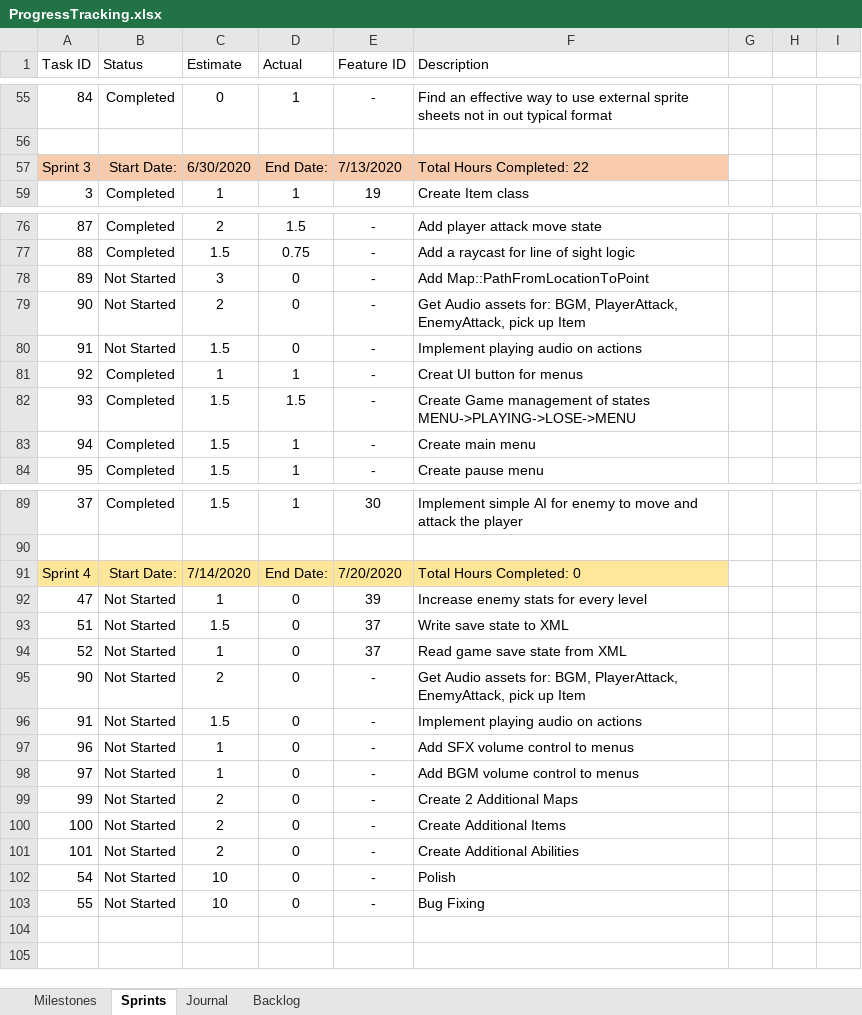
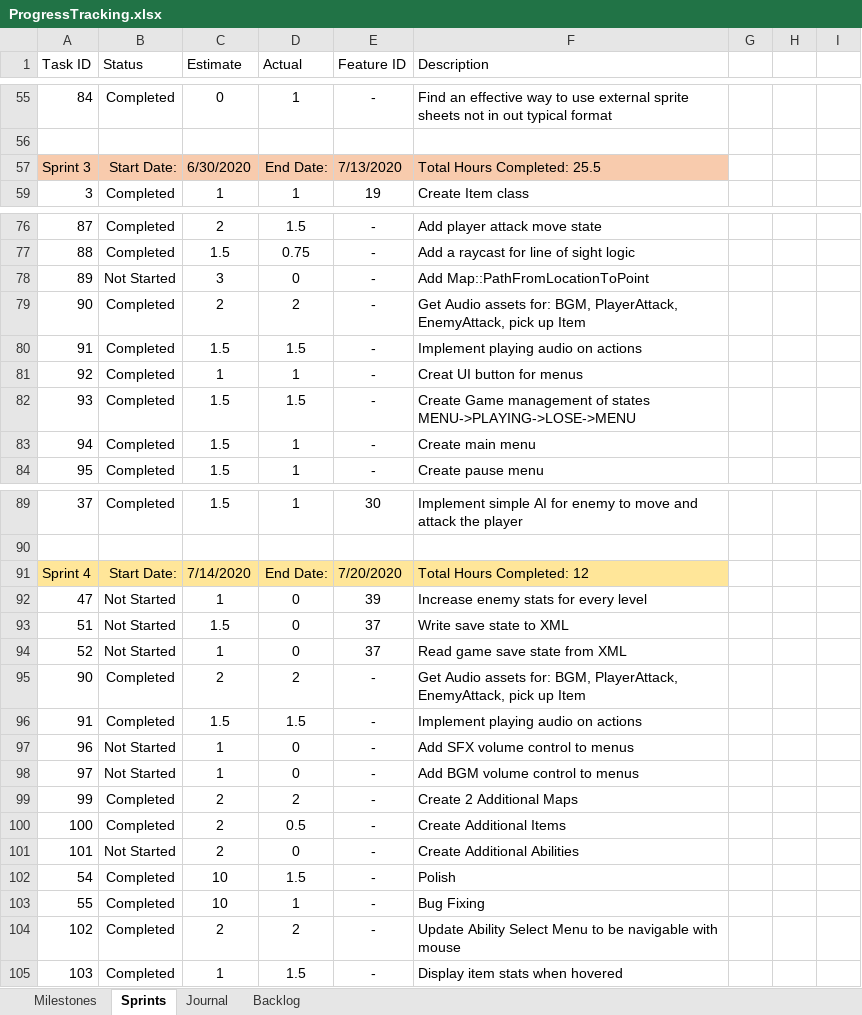
Before and after one commit to s-mckean52/Guildhall, an Excel workbook: TheTrial/Docs/ProgressTracking.xlsx, sheet Sprints, drawn as a sheet; only a part is shown, gaps mark what is left out; values as stored, in another font and other column widths than the file's, no borders; conditional formats not drawn; the diff names each change by its address in the sheet, - before the commit and + after, or states it on an @@ line.

```diff
--- a/TheTrial/Docs/ProgressTracking.xlsx (sheet Sprints)
+++ b/TheTrial/Docs/ProgressTracking.xlsx (sheet Sprints)
-F57 (Description): Total Hours Completed: 22
+F57 (Description): Total Hours Completed: 25.5
-B79:B80 (Status): Not Started
+B79:B80 (Status): Completed
-D79 (Actual): 0
+D79 (Actual): 2
-D80 (Actual): 0
+D80 (Actual): 1.5
-F91 (Description): Total Hours Completed: 0
+F91 (Description): Total Hours Completed: 12
-B95:B96 (Status): Not Started
+B95:B96 (Status): Completed
-D95 (Actual): 0
+D95 (Actual): 2
-D96 (Actual): 0
+D96 (Actual): 1.5
-B99:B100 (Status): Not Started
+B99:B100 (Status): Completed
-D99 (Actual): 0
+D99 (Actual): 2
-D100 (Actual): 0
+D100 (Actual): 0.5
-B102:B103 (Status): Not Started
+B102:B103 (Status): Completed
-D102 (Actual): 0
+D102 (Actual): 1.5
-D103 (Actual): 0
+D103 (Actual): 1
+row 104: 102 | Completed | 2 | 2 | - | Update Ability Select Menu to be navigable with mouse
+row 105: 103 | Completed | 1 | 1.5 | - | Display item stats when hovered
```
Also changed, not shown: sheet Journal, sheet Backlog, 28 other files.
